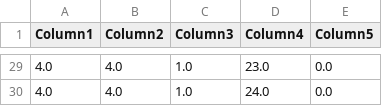
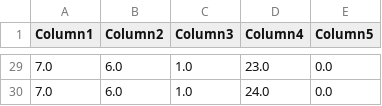
Before and after one commit to chesterkv/15.093-Optimization, a CSV file: results/data/sequential_model_day1/results.csv, drawn as a sheet; only a part is shown, gaps mark what is left out; the diff covers the shown part only.

```diff
--- a/results/data/sequential_model_day1/results.csv
+++ b/results/data/sequential_model_day1/results.csv
@@ -29,2 +29,2 @@ Column1,Column2,Column3,Column4,Column5
-4.0,4.0,1.0,23.0,0.0
-4.0,4.0,1.0,24.0,0.0
+7.0,6.0,1.0,23.0,0.0
+7.0,6.0,1.0,24.0,0.0
```
Also changed, not shown: 5 added rows, 5 removed rows and 44 edited cells elsewhere in this file, 1 other file.
